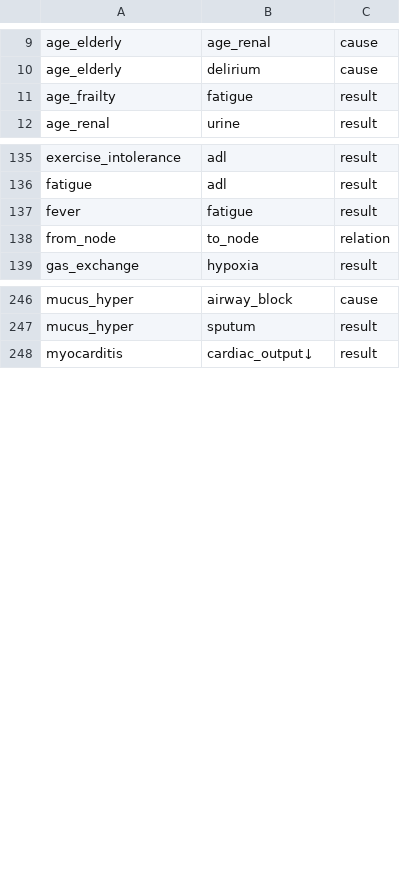
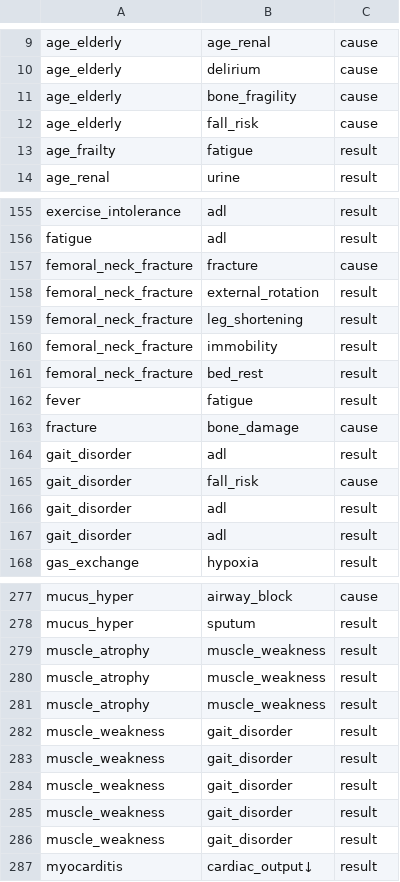
Before and after one commit to kounotorichan-prog/kannrennzu-app, a CSV file: edges.csv, drawn as a sheet; only a part is shown, gaps mark what is left out; removed rows and columns are numbered as before the commit, all else as after; the diff covers the shown part only; the diff names each change by its address in the sheet, - before the commit and + after, or states it on an @@ line.

Commit message:
add femoral neck fracture graph

```diff
--- a/edges.csv
+++ b/edges.csv
+row 11: age_elderly | bone_fragility | cause
+row 12: age_elderly | fall_risk | cause
+row 157: femoral_neck_fracture | fracture | cause
+row 158: femoral_neck_fracture | external_rotation | result
+row 159: femoral_neck_fracture | leg_shortening | result
+row 160: femoral_neck_fracture | immobility | result
+row 161: femoral_neck_fracture | bed_rest | result
-row 138: from_node | to_node | relation
+row 163: fracture | bone_damage | cause
+row 164: gait_disorder | adl | result
+row 165: gait_disorder | fall_risk | cause
+row 166: gait_disorder | adl | result
+row 167: gait_disorder | adl | result
+row 279: muscle_atrophy | muscle_weakness | result
+row 280: muscle_atrophy | muscle_weakness | result
+row 281: muscle_atrophy | muscle_weakness | result
+row 282: muscle_weakness | gait_disorder | result
+row 283: muscle_weakness | gait_disorder | result
+row 284: muscle_weakness | gait_disorder | result
+row 285: muscle_weakness | gait_disorder | result
+row 286: muscle_weakness | gait_disorder | result
```
Also changed, not shown: 33 added rows and 7 removed rows elsewhere in this file, nodes.csv, 9 other files.
